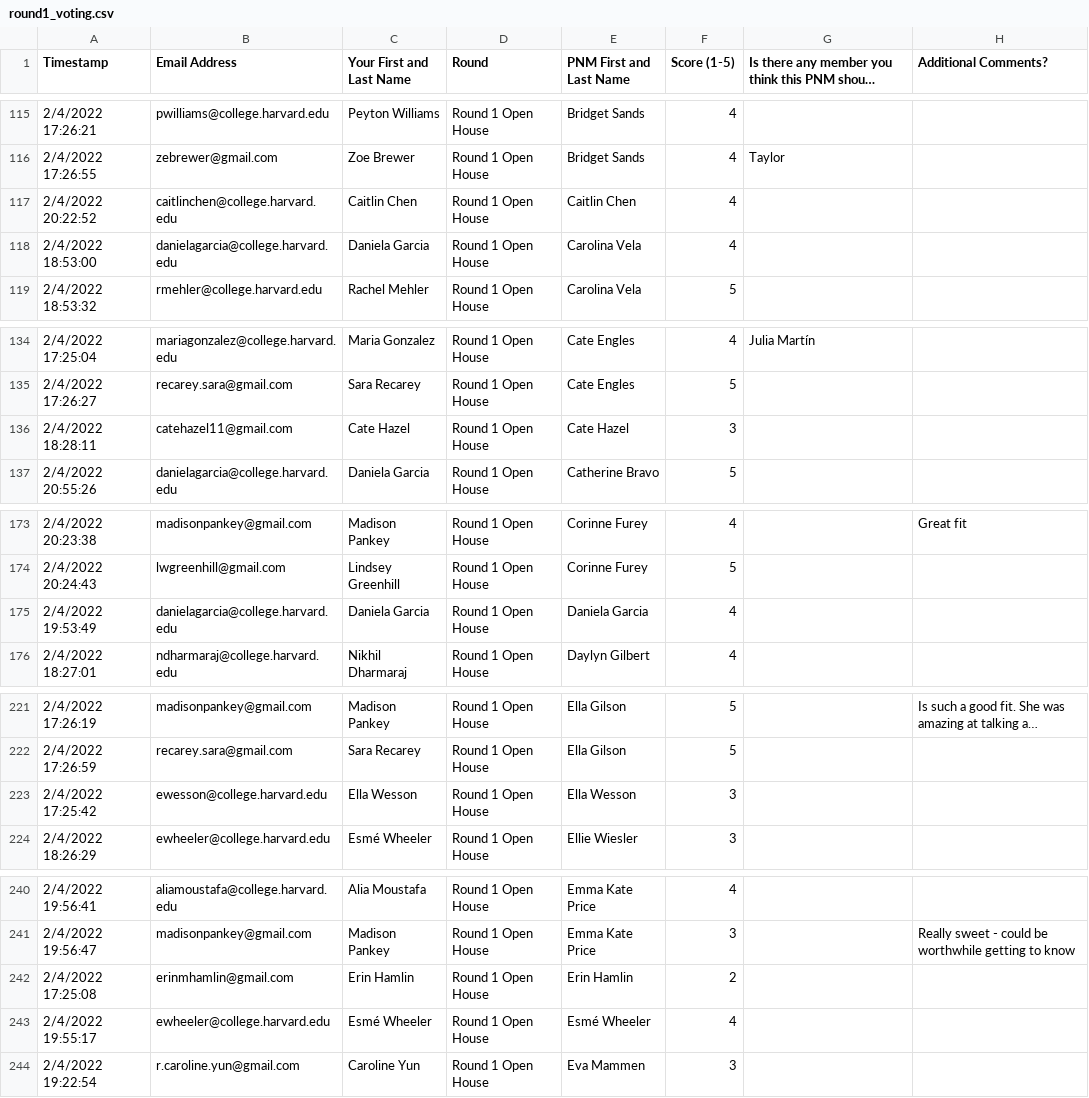
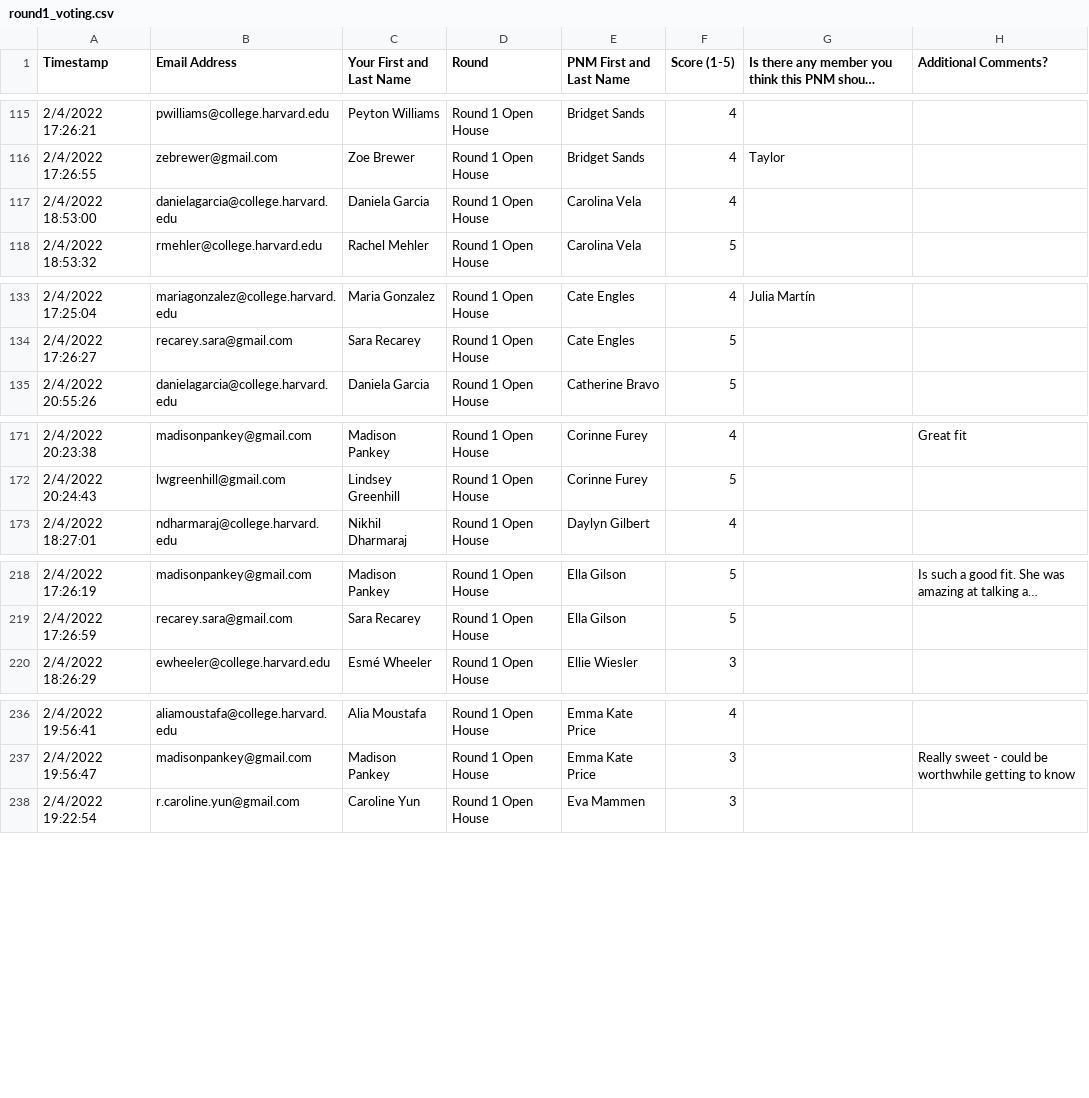
Before and after one commit to lindseygreenhill/theta_recruitment_22, a CSV file: data/round1_voting.csv, drawn as a sheet; only a part is shown, gaps mark what is left out; long unchanged cells end in …; the diff covers the shown part only; the diff names each change by its address in the sheet, - before the commit and + after, or states it on an @@ line.

```diff
--- a/data/round1_voting.csv
+++ b/data/round1_voting.csv
-row 117: 2/4/2022 20:22:52 | caitlinchen@college.harvard.edu | Caitlin Chen | Round 1 Open House | Caitlin Chen | 4
-row 136: 2/4/2022 18:28:11 | catehazel11@gmail.com | Cate Hazel | Round 1 Open House | Cate Hazel | 3
-row 175: 2/4/2022 19:53:49 | danielagarcia@college.harvard.edu | Daniela Garcia | Round 1 Open House | Daniela Garcia | 4
-row 223: 2/4/2022 17:25:42 | ewesson@college.harvard.edu | Ella Wesson | Round 1 Open House | Ella Wesson | 3
-row 242: 2/4/2022 17:25:08 | erinmhamlin@gmail.com | Erin Hamlin | Round 1 Open House | Erin Hamlin | 2
-row 243: 2/4/2022 19:55:17 | ewheeler@college.harvard.edu | Esmé Wheeler | Round 1 Open House | Esmé Wheeler | 4
```
Also changed, not shown: 1 removed row and 7 edited cells elsewhere in this file, 2 other files.
